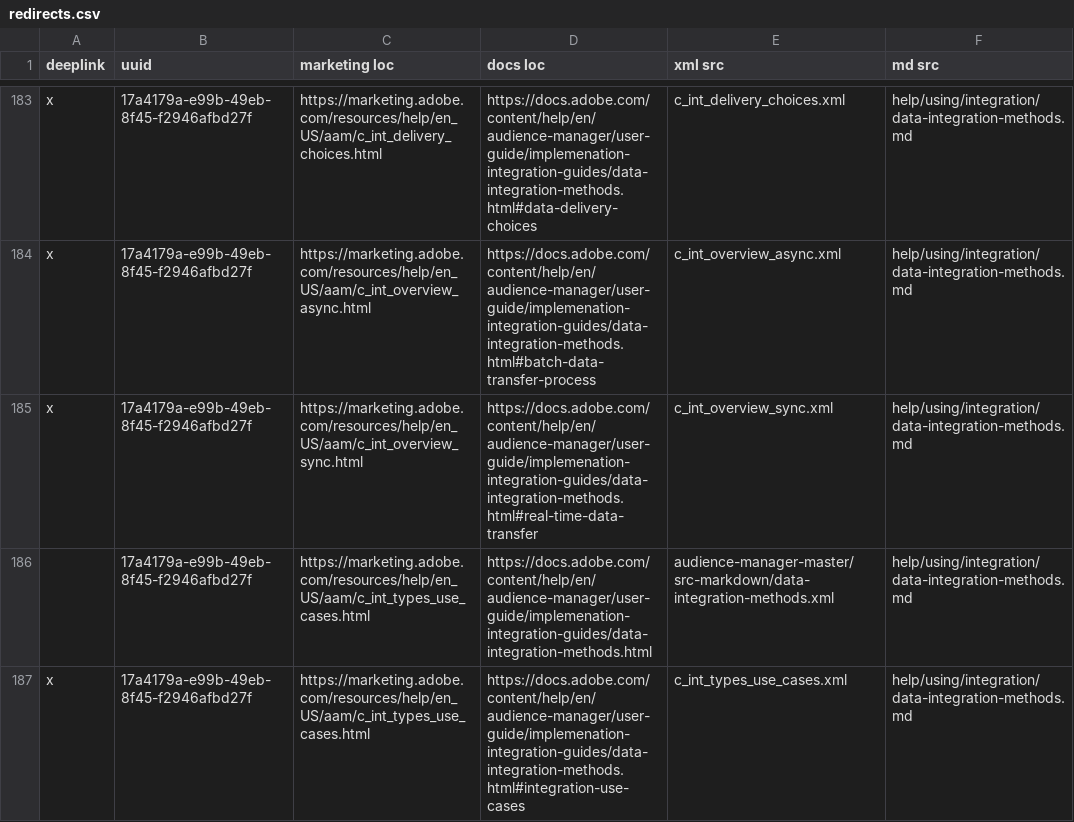
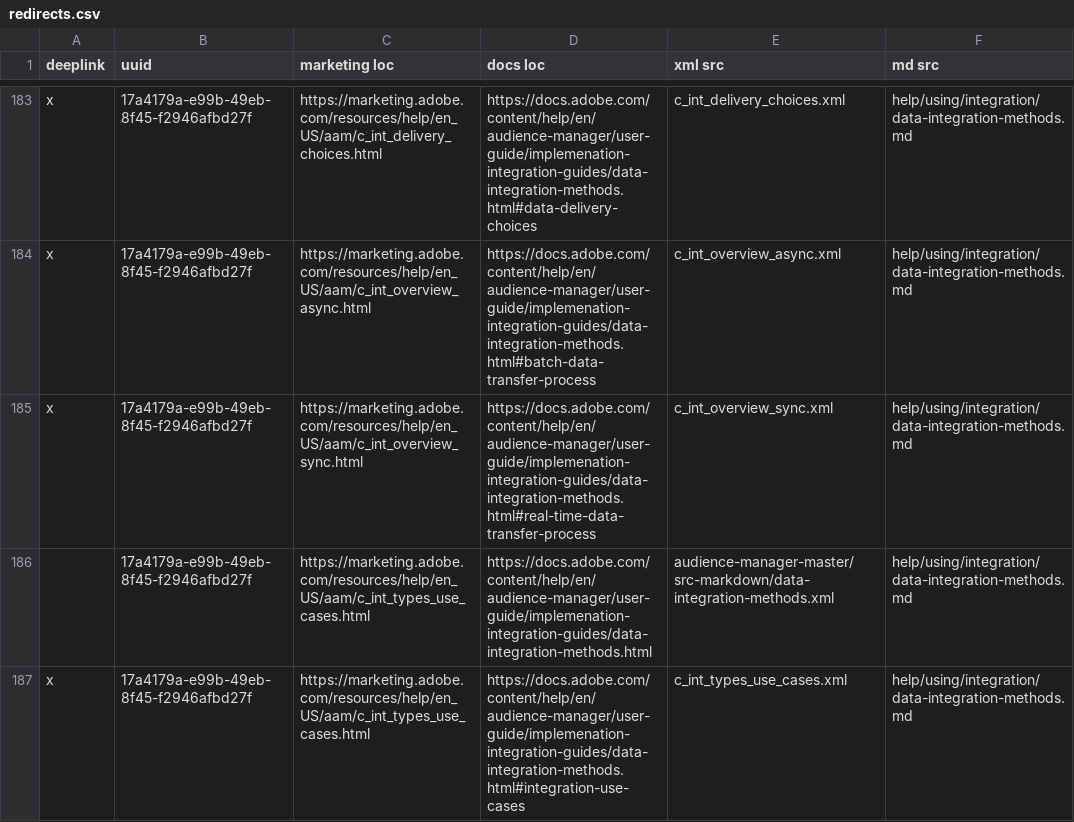
Before and after one commit to AdobeDocs/audience-manager.en, a CSV file: help/using/redirects.csv, drawn as a sheet; only a part is shown, gaps mark what is left out; the diff names each change by its address in the sheet, - before the commit and + after, or states it on an @@ line.

```diff
--- a/help/using/redirects.csv
+++ b/help/using/redirects.csv
-D185 (docs loc): https://docs.adobe.com/content/help/en/audience-manager/user-guide/implemenation-integration-guides/data-integration-methods.html#real-time-data-transfer
+D185 (docs loc): https://docs.adobe.com/content/help/en/audience-manager/user-guide/implemenation-integration-guides/data-integration-methods.html#real-time-data-transfer-process
```
Also changed, not shown: 1 other file.
